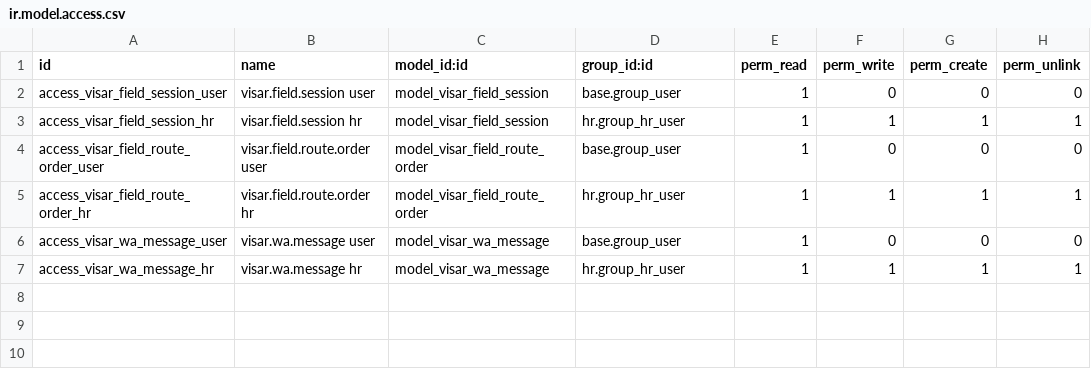
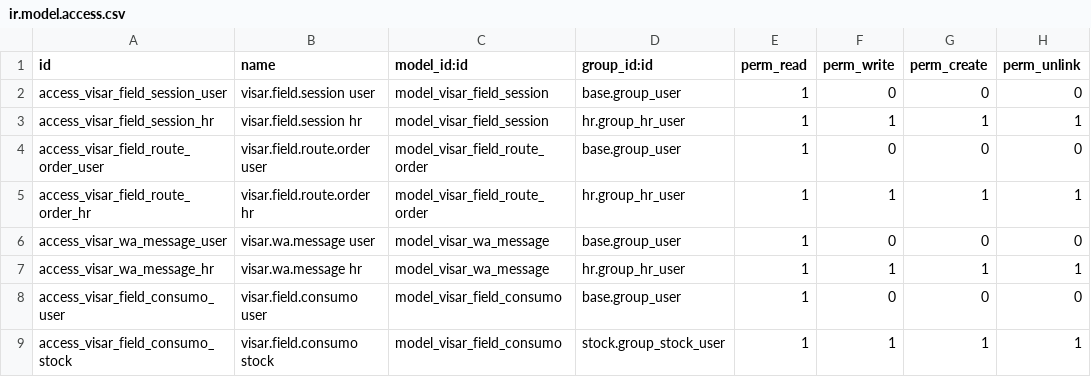
Before and after one commit to hanovamx/visar-homes, a CSV file: visar_field_app/security/ir.model.access.csv, drawn as a sheet.

```diff
--- a/visar_field_app/security/ir.model.access.csv
+++ b/visar_field_app/security/ir.model.access.csv
@@ -7 +7,3 @@ access_visar_wa_message_user,visar.wa.message user,model_visar_wa_message,base.g
 access_visar_wa_message_hr,visar.wa.message hr,model_visar_wa_message,hr.group_hr_user,1,1,1,1
+access_visar_field_consumo_user,visar.field.consumo user,model_visar_field_consumo,base.group_user,1,0,0,0
+access_visar_field_consumo_stock,visar.field.consumo stock,model_visar_field_consumo,stock.group_stock_user,1,1,1,1
```
Also changed, not shown: 18 other files.
